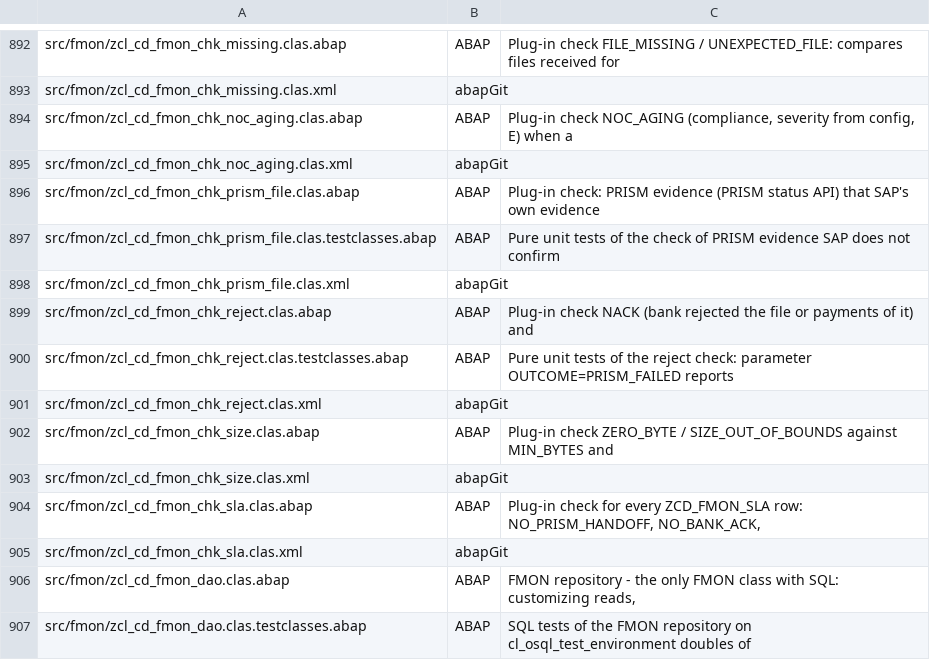
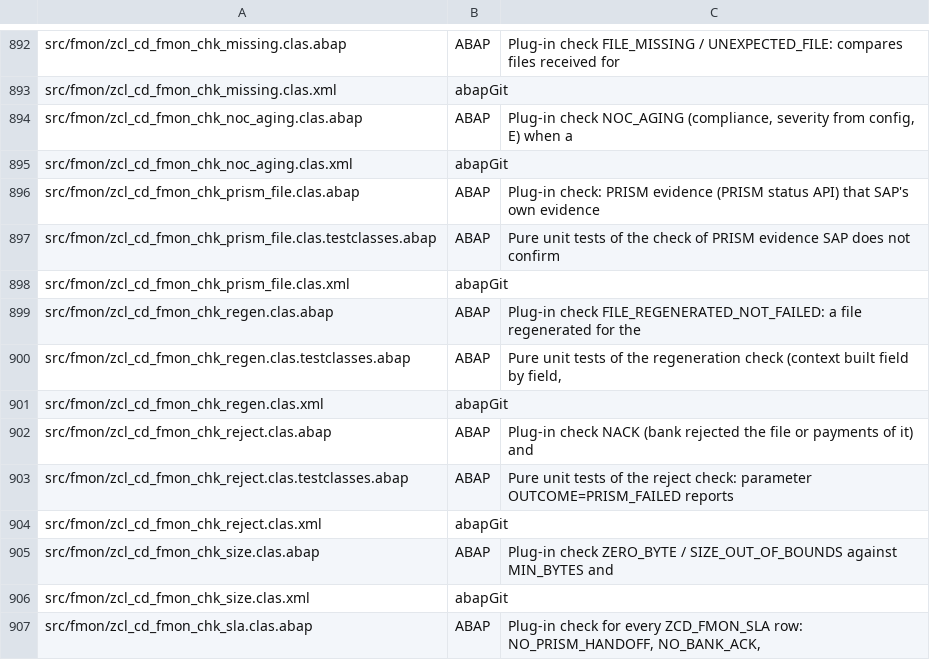
Before and after one commit to jaideep247/bai, a CSV file: ops-suite/docs/Changed_Artifacts.csv, drawn as a sheet; only a part is shown, gaps mark what is left out; the shorter side is filled out with more unchanged rows; the diff names each change by its address in the sheet, - before the commit and + after, or states it on an @@ line.

```diff
--- a/ops-suite/docs/Changed_Artifacts.csv
+++ b/ops-suite/docs/Changed_Artifacts.csv
+row 899: src/fmon/zcl_cd_fmon_chk_regen.clas.abap | ABAP | Plug-in check FILE_REGENERATED_NOT_FAILED: a file regenerated for the
+row 900: src/fmon/zcl_cd_fmon_chk_regen.clas.testclasses.abap | ABAP | Pure unit tests of the regeneration check (context built field by field,
+row 901: src/fmon/zcl_cd_fmon_chk_regen.clas.xml | abapGit
```
Also changed, not shown: ops-suite/config/param_definitions.csv, ops-suite/docs/Coverage_Run_Register.csv, 37 other files.
